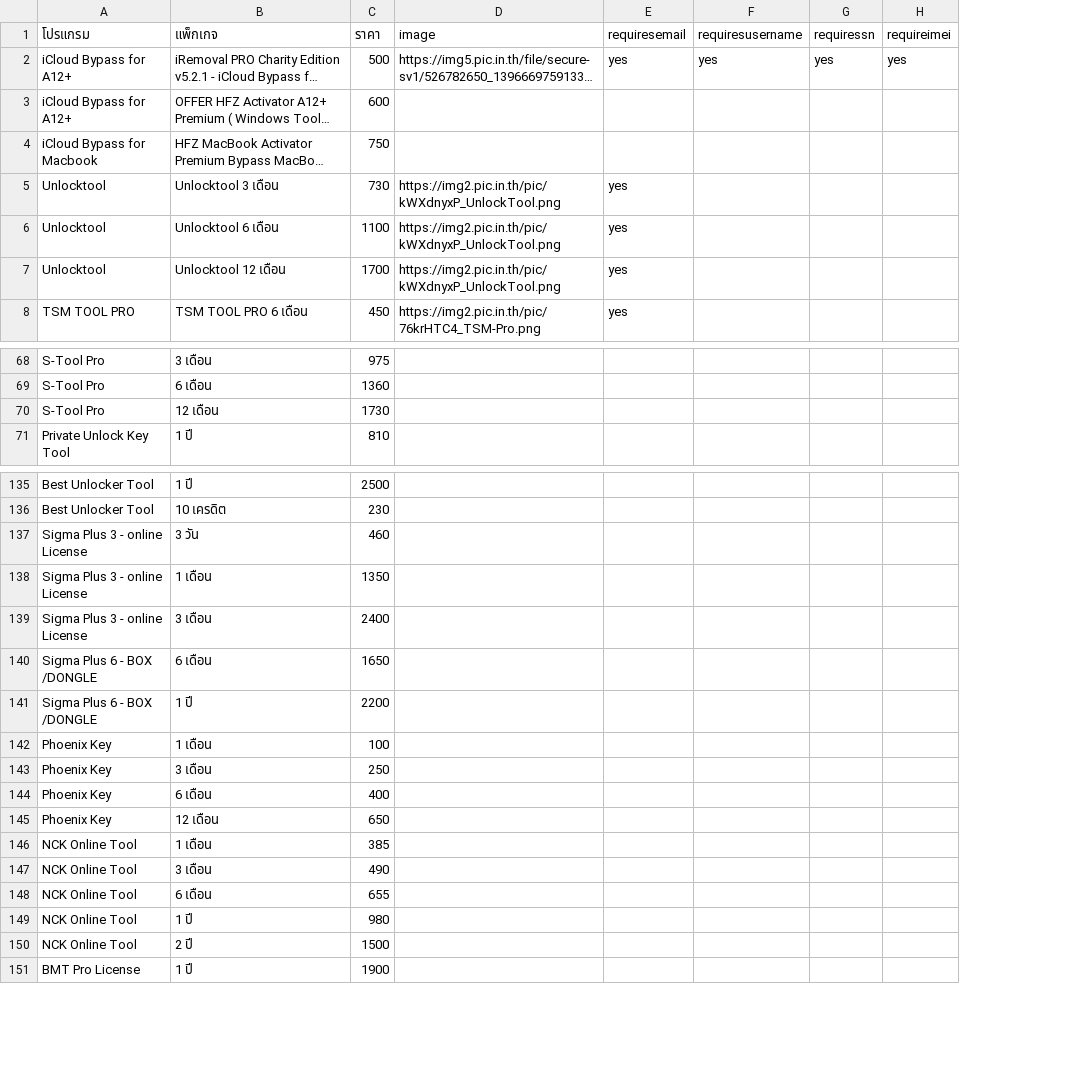
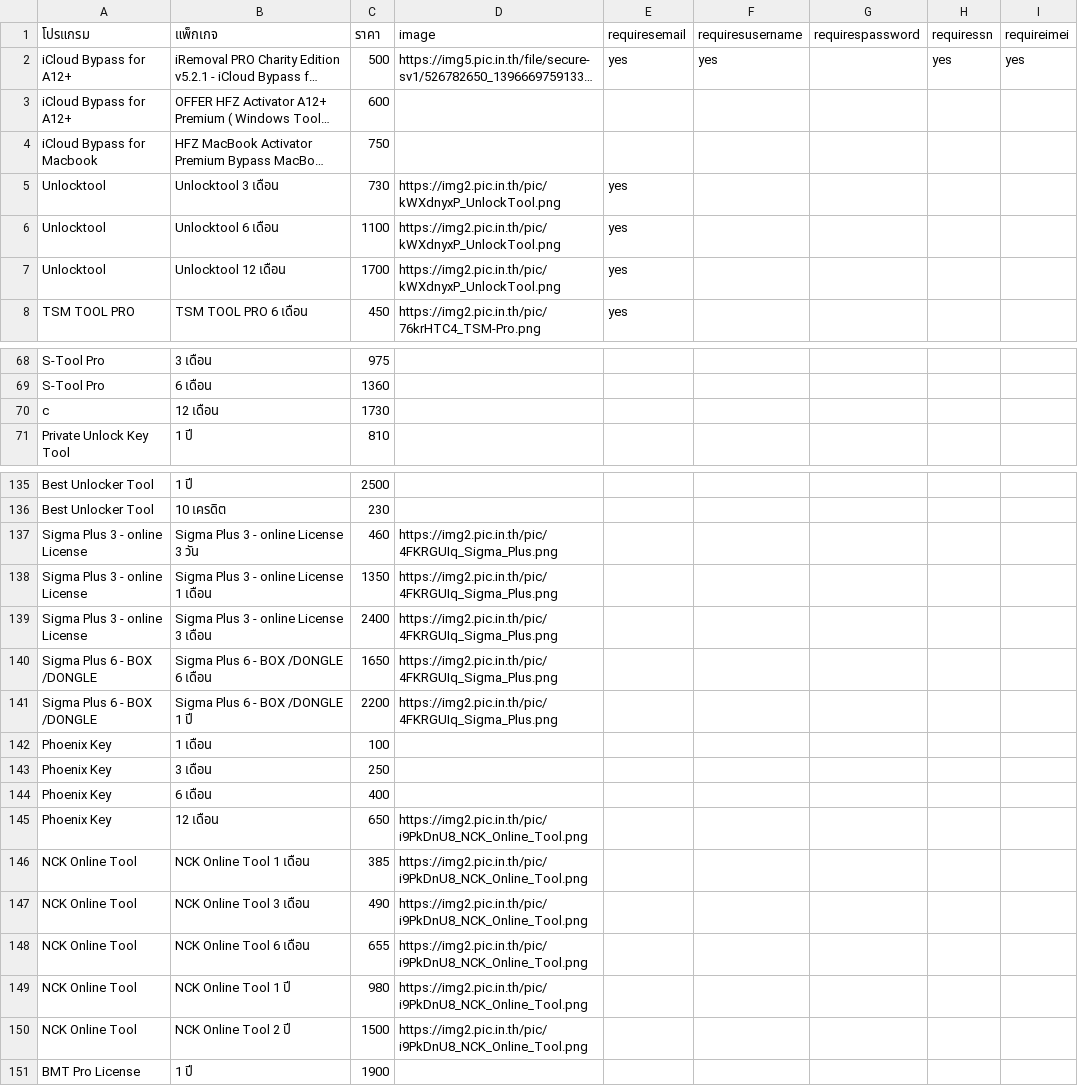
Before and after one commit to sathapon-son/web_EliteUnlock, a CSV file: data.csv, drawn as a sheet; only a part is shown, gaps mark what is left out; long unchanged cells end in …; the diff covers the shown part only; the diff names each change by its address in the sheet, - before the commit and + after, or states it on an @@ line.

```diff
--- a/data.csv
+++ b/data.csv
+column G (requirespassword), empty
-A70 (โปรแกรม): S-Tool Pro
+A70 (โปรแกรม): c
-B137 (แพ็กเกจ): 3 วัน
+B137 (แพ็กเกจ): Sigma Plus 3 - online License 3 วัน
-D137:D141 (image): (empty)
+D137:D141 (image): https://img2.pic.in.th/pic/4FKRGUIq_Sigma_Plus.png
-B138 (แพ็กเกจ): 1 เดือน
+B138 (แพ็กเกจ): Sigma Plus 3 - online License 1 เดือน
-B139 (แพ็กเกจ): 3 เดือน
+B139 (แพ็กเกจ): Sigma Plus 3 - online License 3 เดือน
-B140 (แพ็กเกจ): 6 เดือน
+B140 (แพ็กเกจ): Sigma Plus 6 - BOX /DONGLE 6 เดือน
-B141 (แพ็กเกจ): 1 ปี
+B141 (แพ็กเกจ): Sigma Plus 6 - BOX /DONGLE 1 ปี
-D145:D150 (image): (empty)
+D145:D150 (image): https://img2.pic.in.th/pic/i9PkDnU8_NCK_Online_Tool.png
-B146 (แพ็กเกจ): 1 เดือน
+B146 (แพ็กเกจ): NCK Online Tool 1 เดือน
-B147 (แพ็กเกจ): 3 เดือน
+B147 (แพ็กเกจ): NCK Online Tool 3 เดือน
-B148 (แพ็กเกจ): 6 เดือน
+B148 (แพ็กเกจ): NCK Online Tool 6 เดือน
-B149 (แพ็กเกจ): 1 ปี
+B149 (แพ็กเกจ): NCK Online Tool 1 ปี
-B150 (แพ็กเกจ): 2 ปี
+B150 (แพ็กเกจ): NCK Online Tool 2 ปี
```
Also changed, not shown: 14 added rows, 14 removed rows and 60 edited cells elsewhere in this file, 1 other file.
